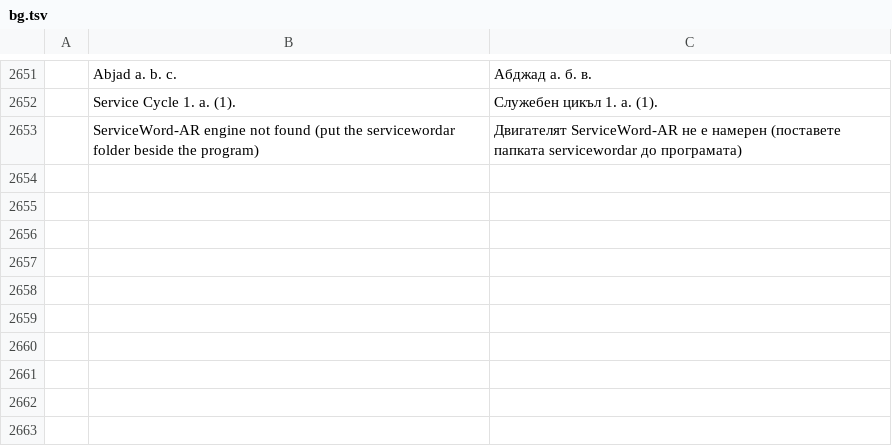
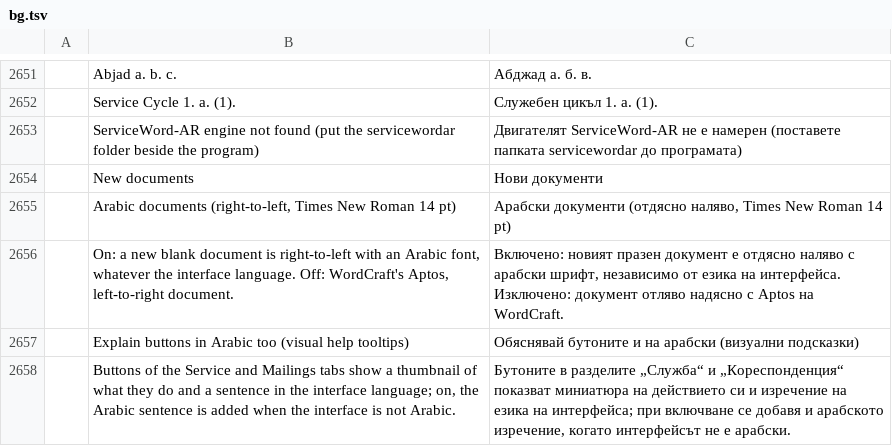
Before and after one commit to dometroniq-alt/wordcraft-ar, a TSV file: crates/ui-egui/src/i18n/bg.tsv, drawn as a sheet; only a part is shown, gaps mark what is left out; the diff names each change by its address in the sheet, - before the commit and + after, or states it on an @@ line.

```diff
--- a/crates/ui-egui/src/i18n/bg.tsv
+++ b/crates/ui-egui/src/i18n/bg.tsv
+row 2654:  | New documents | Нови документи
+row 2655:  | Arabic documents (right-to-left, Times New Roman 14 pt) | Арабски документи (отдясно наляво, Times New Roman 14 pt)
+row 2656:  | On: a new blank document is right-to-left with an Arabic font, whatever the interface language. Off: WordCraft's Aptos, left-to-right document. | Включено: новият празен документ е отдясно наляво с арабски шрифт, независимо от езика на интерфейса. Изключено: документ отляво надясно с Aptos на WordCraft.
+row 2657:  | Explain buttons in Arabic too (visual help tooltips) | Обяснявай бутоните и на арабски (визуални подсказки)
+row 2658:  | Buttons of the Service and Mailings tabs show a thumbnail of what they do and a sentence in the interface language; on, the Arabic sentence is added when the interface is not Arabic. | Бутоните в разделите „Служба“ и „Кореспонденция“ показват миниатюра на действието си и изречение на езика на интерфейса; при включване се добавя и арабското изречение, когато интерфейсът не е арабски.
```
Also changed, not shown: crates/ui-egui/src/i18n/ja.tsv, crates/ui-egui/src/i18n/ru.tsv, 36 other files.
